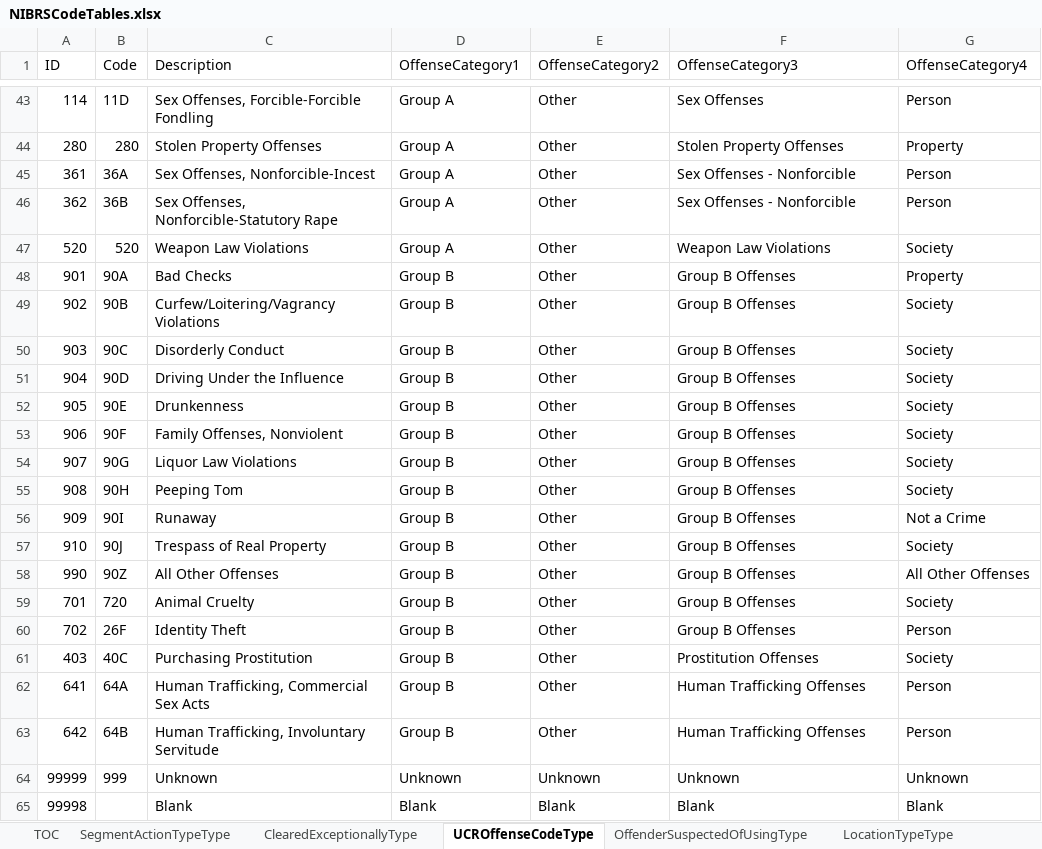
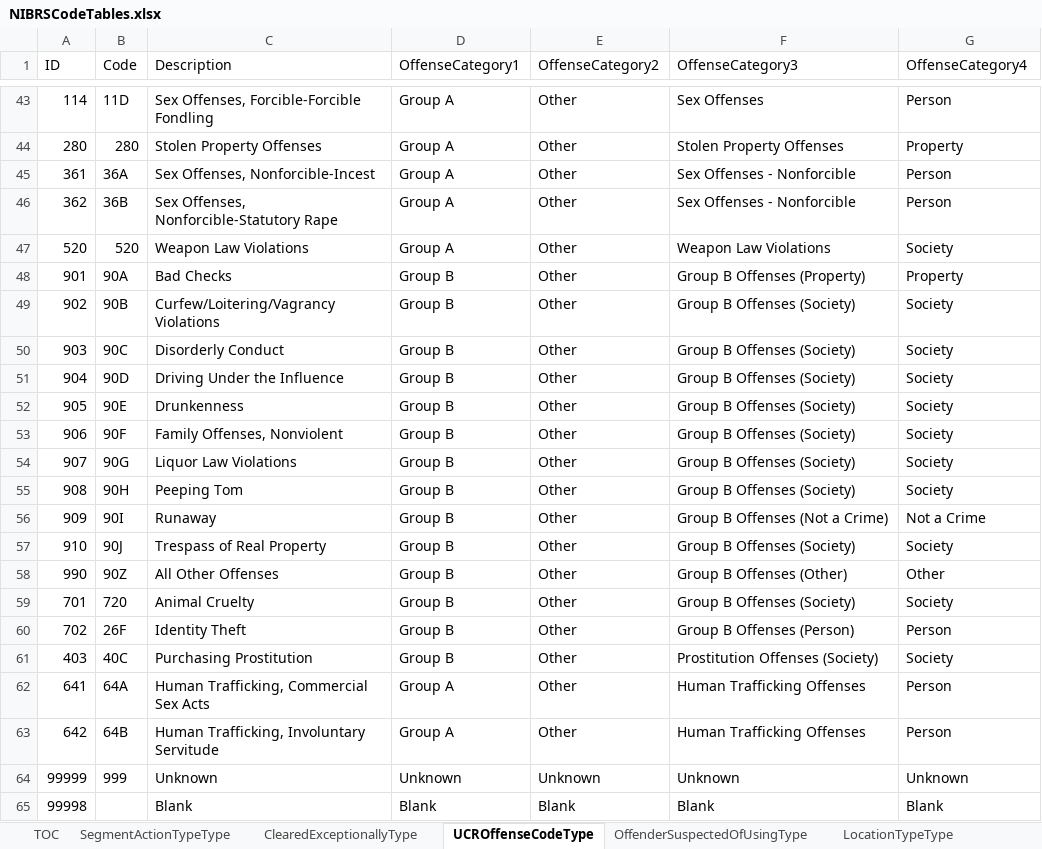
Before and after one commit to teisdbr/nibrs, an Excel workbook: tools/r-packages/nibrs/inst/raw/NIBRSCodeTables.xlsx, sheet UCROffenseCodeType, drawn as a sheet; only a part is shown, gaps mark what is left out; values as stored, in another font and other column widths than the file's, no borders; the diff names each change by its address in the sheet, - before the commit and + after, or states it on an @@ line.

Commit message:
Add cargo theft dimension table; minor corrections to offense dimension table

```diff
--- a/tools/r-packages/nibrs/inst/raw/NIBRSCodeTables.xlsx (sheet UCROffenseCodeType)
+++ b/tools/r-packages/nibrs/inst/raw/NIBRSCodeTables.xlsx (sheet UCROffenseCodeType)
-F48 (OffenseCategory3): Group B Offenses
+F48 (OffenseCategory3): Group B Offenses (Property)
-F49:F55 (OffenseCategory3): Group B Offenses
+F49:F55 (OffenseCategory3): Group B Offenses (Society)
-F56 (OffenseCategory3): Group B Offenses
+F56 (OffenseCategory3): Group B Offenses (Not a Crime)
-F57 (OffenseCategory3): Group B Offenses
+F57 (OffenseCategory3): Group B Offenses (Society)
-F58 (OffenseCategory3): Group B Offenses
+F58 (OffenseCategory3): Group B Offenses (Other)
-G58 (OffenseCategory4): All Other Offenses
+G58 (OffenseCategory4): Other
-F59 (OffenseCategory3): Group B Offenses
+F59 (OffenseCategory3): Group B Offenses (Society)
-F60 (OffenseCategory3): Group B Offenses
+F60 (OffenseCategory3): Group B Offenses (Person)
-F61 (OffenseCategory3): Prostitution Offenses
+F61 (OffenseCategory3): Prostitution Offenses (Society)
-D62:D63 (OffenseCategory1): Group B
+D62:D63 (OffenseCategory1): Group A
```
Also changed, not shown: sheet TOC, other sheet tabs.
